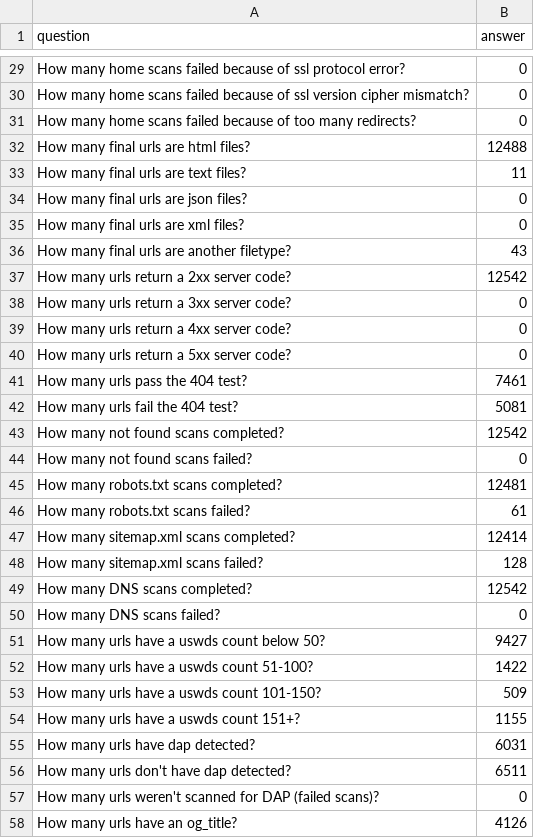
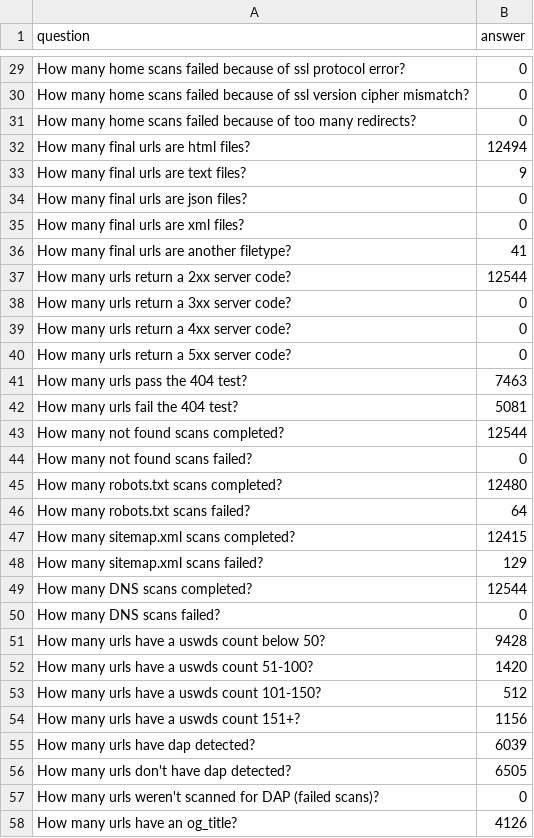
Before and after one commit to meefs/site-scanning-analysis, a CSV file: reports/snapshot-primary.csv, drawn as a sheet; only a part is shown, gaps mark what is left out; the diff covers the shown part only.

```diff
--- a/reports/snapshot-primary.csv
+++ b/reports/snapshot-primary.csv
@@ -31,8 +31,8 @@ How many home scans failed because of ssl version cipher mismatch?,0
 How many home scans failed because of too many redirects?,0
-How many final urls are html files?,12488
-How many final urls are text files?,11
+How many final urls are html files?,12494
+How many final urls are text files?,9
 How many final urls are json files?,0
 How many final urls are xml files?,0
-How many final urls are another filetype?,43
-How many urls return a 2xx server code?,12542
+How many final urls are another filetype?,41
+How many urls return a 2xx server code?,12544
 How many urls return a 3xx server code?,0
@@ -40,18 +40,18 @@ How many urls return a 4xx server code?,0
 How many urls return a 5xx server code?,0
-How many urls pass the 404 test?,7461
+How many urls pass the 404 test?,7463
 How many urls fail the 404 test?,5081
-How many not found scans completed?,12542
+How many not found scans completed?,12544
 How many not found scans failed?,0
-How many robots.txt scans completed?,12481
-How many robots.txt scans failed?,61
-How many sitemap.xml scans completed?,12414
-How many sitemap.xml scans failed?,128
-How many DNS scans completed?,12542
+How many robots.txt scans completed?,12480
+How many robots.txt scans failed?,64
+How many sitemap.xml scans completed?,12415
+How many sitemap.xml scans failed?,129
+How many DNS scans completed?,12544
 How many DNS scans failed?,0
-How many urls have a uswds count below 50?,9427
-How many urls have a uswds count 51-100?,1422
-How many urls have a uswds count 101-150?,509
-How many urls have a uswds count 151+?,1155
-How many urls have dap detected?,6031
-How many urls don't have dap detected?,6511
+How many urls have a uswds count below 50?,9428
+How many urls have a uswds count 51-100?,1420
+How many urls have a uswds count 101-150?,512
+How many urls have a uswds count 151+?,1156
+How many urls have dap detected?,6039
+How many urls don't have dap detected?,6505
 How many urls weren't scanned for DAP (failed scans)?,0
```
Also changed, not shown: 37 edited cells elsewhere in this file, reports/snapshot-all.csv, reports/standards-bureau.csv, 9 other files.
